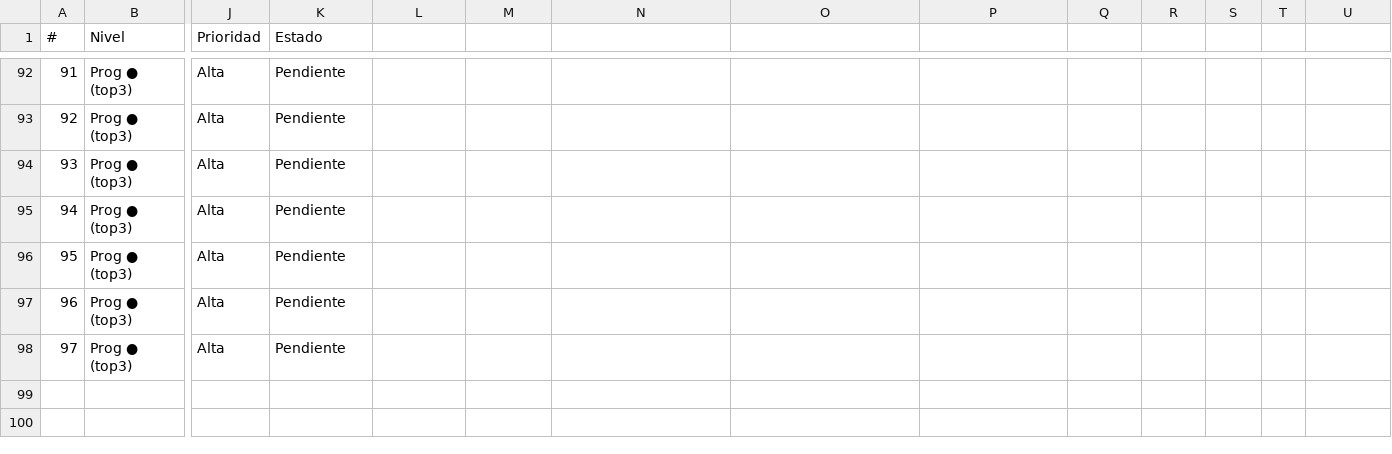
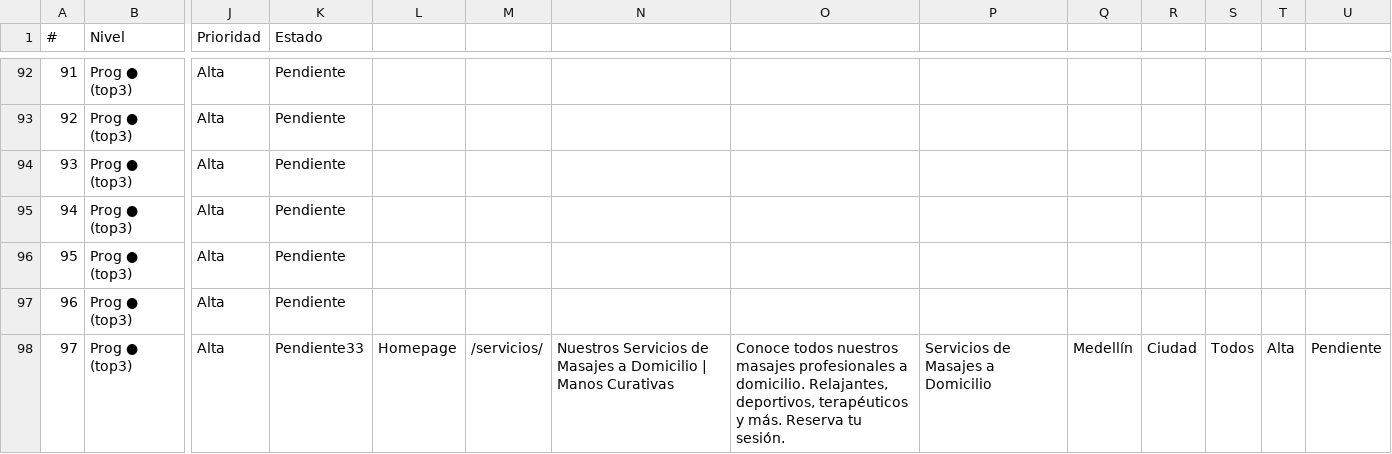
Before and after one commit to Marketinglab9/manoscurativas.com.co, a CSV file: manoscurativas_arquitectura_FINAL.xlsx - URLs Programáticas.csv, drawn as a sheet; only a part is shown, gaps mark what is left out; the diff names each change by its address in the sheet, - before the commit and + after, or states it on an @@ line.

Commit message:
fix: restaurar compilacion de pagina /servicios/ en el builder SEO para que actualice la plantilla maestra y el widget de resenas

```diff
--- a/manoscurativas_arquitectura_FINAL.xlsx - URLs Programáticas.csv
+++ b/manoscurativas_arquitectura_FINAL.xlsx - URLs Programáticas.csv
-K98 (Estado): Pendiente
+K98 (Estado): Pendiente33
-L98: (empty)
+L98: Homepage
-M98: (empty)
+M98: /servicios/
-N98: (empty)
+N98: Nuestros Servicios de Masajes a Domicilio | Manos Curativas
-O98: (empty)
+O98: Conoce todos nuestros masajes profesionales a domicilio. Relajantes, deportivos, terapéuticos y más. Reserva tu sesión.
-P98: (empty)
+P98: Servicios de Masajes a Domicilio
-Q98: (empty)
+Q98: Medellín
-R98: (empty)
+R98: Ciudad
-S98: (empty)
+S98: Todos
-T98: (empty)
+T98: Alta
-U98: (empty)
+U98: Pendiente
```
